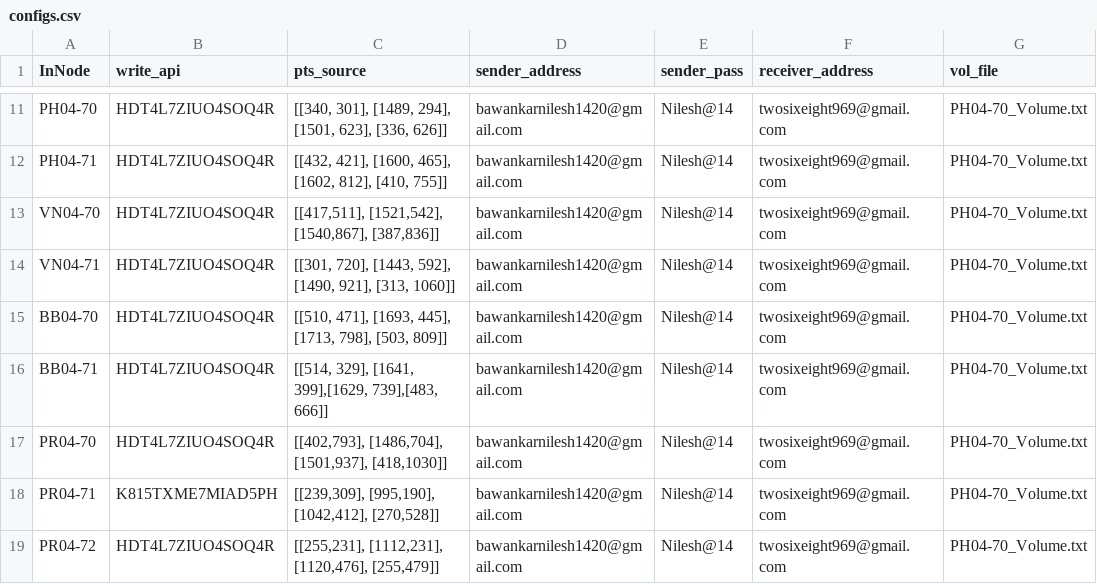
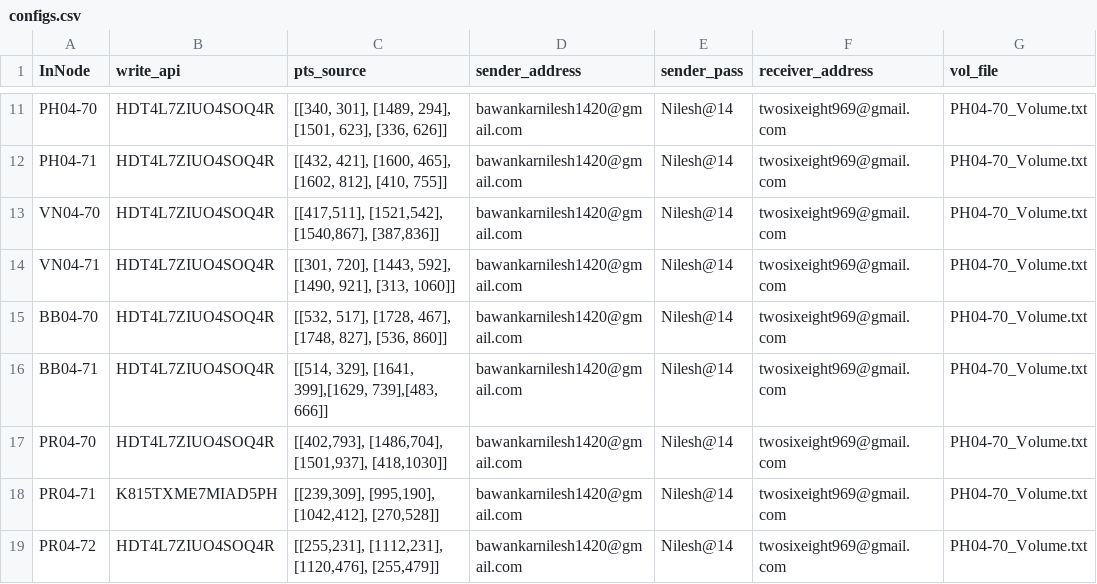
Before and after one commit to ankitkriti/Ph-03, a CSV file: configs.csv, drawn as a sheet; only a part is shown, gaps mark what is left out; the diff names each change by its address in the sheet, - before the commit and + after, or states it on an @@ line.

Commit message:
Update BB04-70

```diff
--- a/configs.csv
+++ b/configs.csv
-C15 (pts_source): [[510, 471], [1693, 445], [1713, 798], [503, 809]]
+C15 (pts_source): [[532, 517], [1728, 467], [1748, 827], [536, 860]]
```
